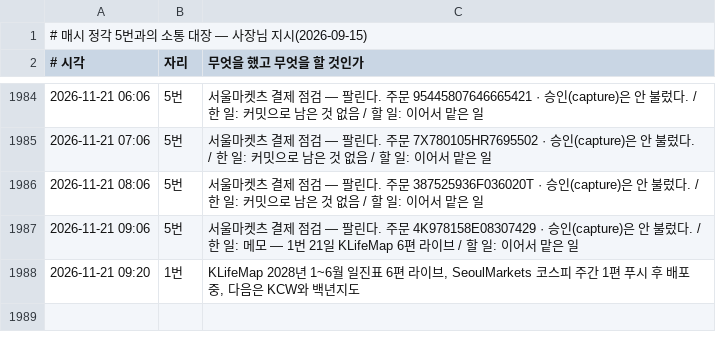
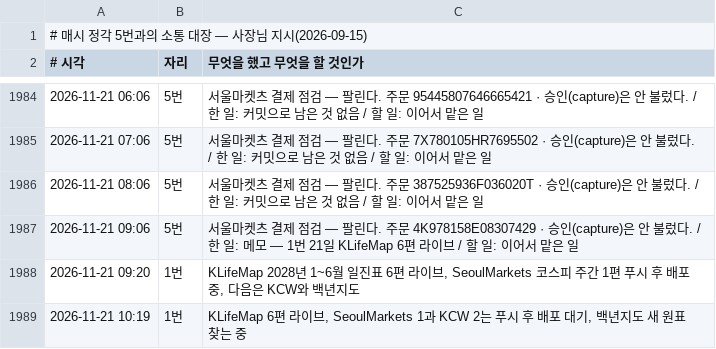
Before and after one commit to parkintaek2-gif/seoulmarkets, a TSV file: docs/매시소통.tsv, drawn as a sheet; only a part is shown, gaps mark what is left out; the diff names each change by its address in the sheet, - before the commit and + after, or states it on an @@ line.

Commit message:
메모·매시소통 — 1번 21일 10시

```diff
--- a/docs/매시소통.tsv
+++ b/docs/매시소통.tsv
+row 1989: 2026-11-21 10:19 | 1번 | KLifeMap 6편 라이브, SeoulMarkets 1과 KCW 2는 푸시 후 배포 대기, 백년지도 새 원표 찾는 중
```
Also changed, not shown: 1 other file.
